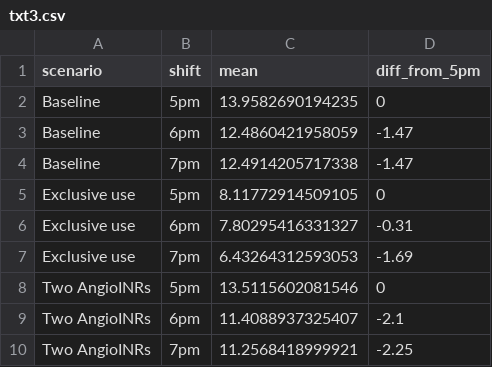
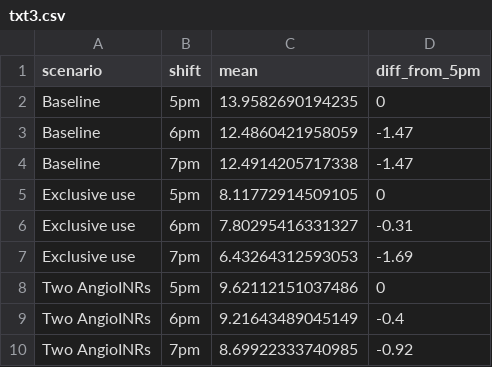
Before and after one commit to pythonhealthdatascience/stars-reproduce-huang-2019, a CSV file: reproduction/outputs/txt3.csv, drawn as a sheet.

Commit message:
feat(reproduction): corrected two angio scenario and reproduced in-test result 2

```diff
--- a/reproduction/outputs/txt3.csv
+++ b/reproduction/outputs/txt3.csv
@@ -7,4 +7,4 @@ Exclusive use,6pm,7.80295416331327,-0.31
 Exclusive use,7pm,6.43264312593053,-1.69
-Two AngioINRs,5pm,13.5115602081546,0
-Two AngioINRs,6pm,11.4088937325407,-2.1
-Two AngioINRs,7pm,11.2568418999921,-2.25
+Two AngioINRs,5pm,9.62112151037486,0
+Two AngioINRs,6pm,9.21643489045149,-0.4
+Two AngioINRs,7pm,8.69922333740985,-0.92
```
Also changed, not shown: 6 other files.
